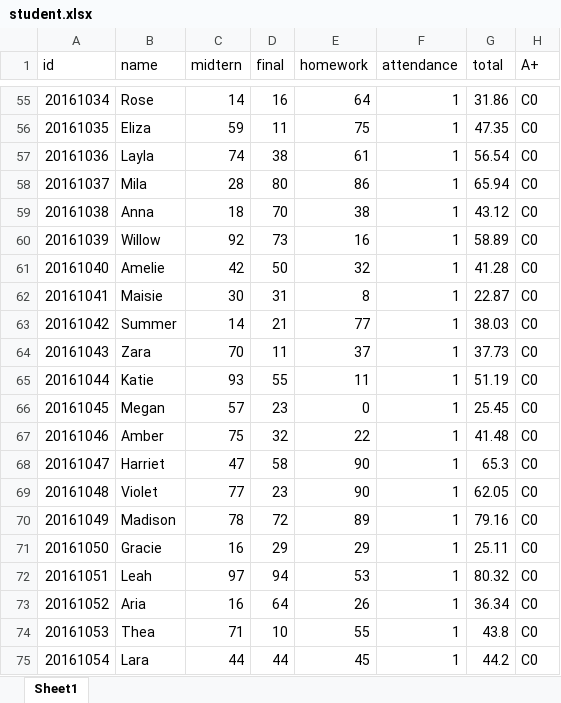
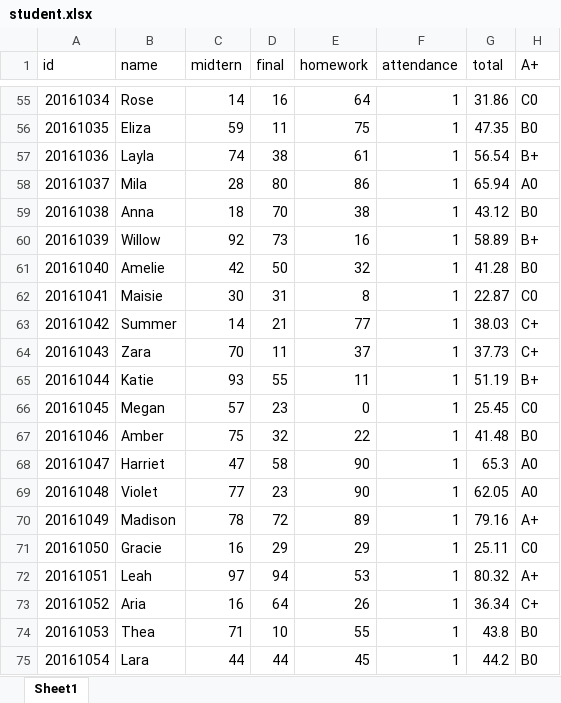
Before and after one commit to tting0530/BigDataProcess, an Excel workbook: HW2/student.xlsx, sheet Sheet1, drawn as a sheet; only a part is shown, gaps mark what is left out; values as stored, in another font and other column widths than the file's, no borders; the diff covers the shown part only; the diff names each change by its address in the sheet, - before the commit and + after, or states it on an @@ line.

```diff
--- a/HW2/student.xlsx (sheet Sheet1)
+++ b/HW2/student.xlsx (sheet Sheet1)
-H56 (A+): C0
+H56 (A+): B0
-H57 (A+): C0
+H57 (A+): B+
-H58 (A+): C0
+H58 (A+): A0
-H59 (A+): C0
+H59 (A+): B0
-H60 (A+): C0
+H60 (A+): B+
-H61 (A+): C0
+H61 (A+): B0
-H63:H64 (A+): C0
+H63:H64 (A+): C+
-H65 (A+): C0
+H65 (A+): B+
-H67 (A+): C0
+H67 (A+): B0
-H68:H69 (A+): C0
+H68:H69 (A+): A0
-H70 (A+): C0
+H70 (A+): A+
-H72 (A+): C0
+H72 (A+): A+
-H73 (A+): C0
+H73 (A+): C+
-H74:H75 (A+): C0
+H74:H75 (A+): B0
```
Also changed, not shown: 44 edited cells elsewhere in this sheet, 2 other files.
